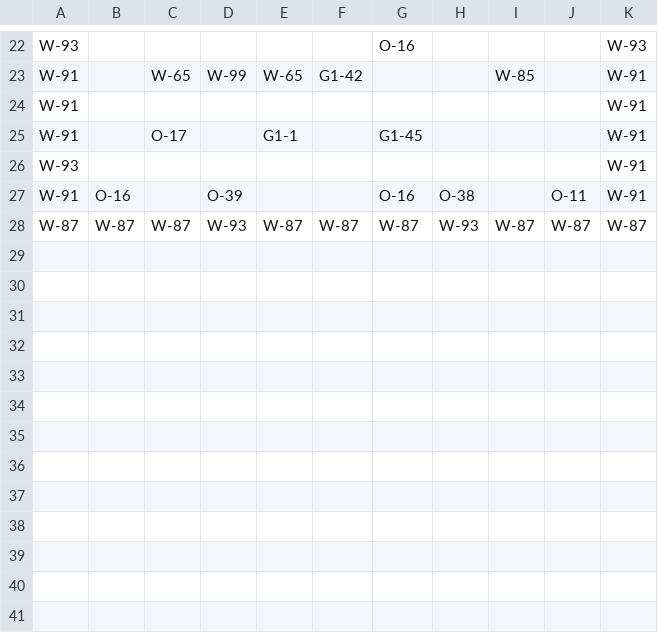
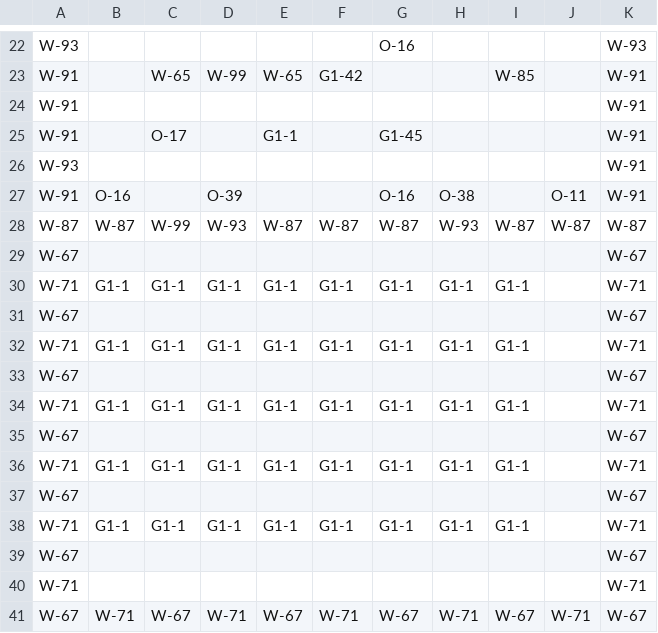
Before and after one commit to e6quisitory/wolf3d-reimpl-cpp, a CSV file: map.csv, drawn as a sheet; only a part is shown, gaps mark what is left out.

```diff
--- a/map.csv
+++ b/map.csv
@@ -27,2 +27,15 @@ W-93,,,,,,,,,,W-91
 W-91,O-16,,O-39,,,O-16,O-38,,O-11,W-91
-W-87,W-87,W-87,W-93,W-87,W-87,W-87,W-93,W-87,W-87,W-87
+W-87,W-87,W-99,W-93,W-87,W-87,W-87,W-93,W-87,W-87,W-87
+W-67,,,,,,,,,,W-67
+W-71,G1-1,G1-1,G1-1,G1-1,G1-1,G1-1,G1-1,G1-1,,W-71
+W-67,,,,,,,,,,W-67
+W-71,G1-1,G1-1,G1-1,G1-1,G1-1,G1-1,G1-1,G1-1,,W-71
+W-67,,,,,,,,,,W-67
+W-71,G1-1,G1-1,G1-1,G1-1,G1-1,G1-1,G1-1,G1-1,,W-71
+W-67,,,,,,,,,,W-67
+W-71,G1-1,G1-1,G1-1,G1-1,G1-1,G1-1,G1-1,G1-1,,W-71
+W-67,,,,,,,,,,W-67
+W-71,G1-1,G1-1,G1-1,G1-1,G1-1,G1-1,G1-1,G1-1,,W-71
+W-67,,,,,,,,,,W-67
+W-71,,,,,,,,,,W-71
+W-67,W-71,W-67,W-71,W-67,W-71,W-67,W-71,W-67,W-71,W-67
```
Also changed, not shown: 9 other files.
